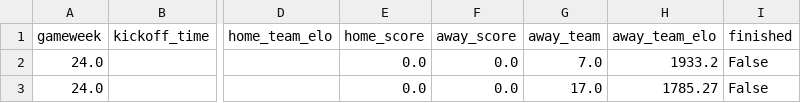
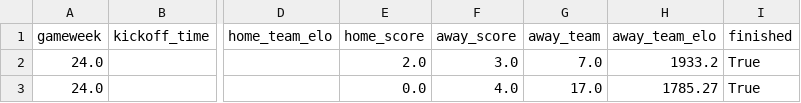
Before and after one commit to rohanwalyat/FPL-Elo-Insights, a CSV file: data/2025-2026/By Tournament/Europa League/GW24/fixtures.csv, drawn as a sheet; only a part is shown, gaps mark what is left out; the diff names each change by its address in the sheet, - before the commit and + after, or states it on an @@ line.

```diff
--- a/data/2025-2026/By Tournament/Europa League/GW24/fixtures.csv
+++ b/data/2025-2026/By Tournament/Europa League/GW24/fixtures.csv
-E2: 0.0
+E2: 2.0
-F2: 0.0
+F2: 3.0
-I2:I3: False
+I2:I3: True
-F3: 0.0
+F3: 4.0
```
Also changed, not shown: data/2025-2026/By Gameweek/GW24/fixtures.csv, data/2025-2026/By Tournament/Premier League/GW23/playerstats.csv, 1 other file.
